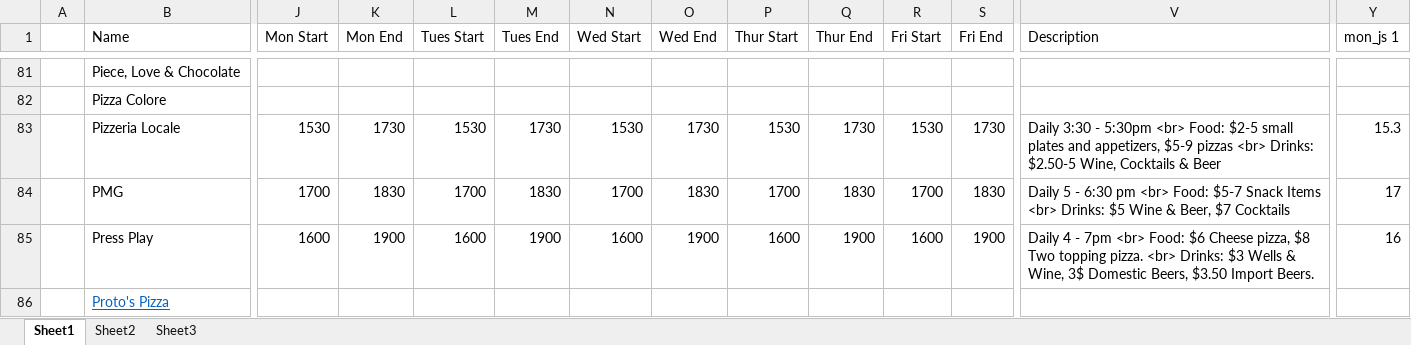
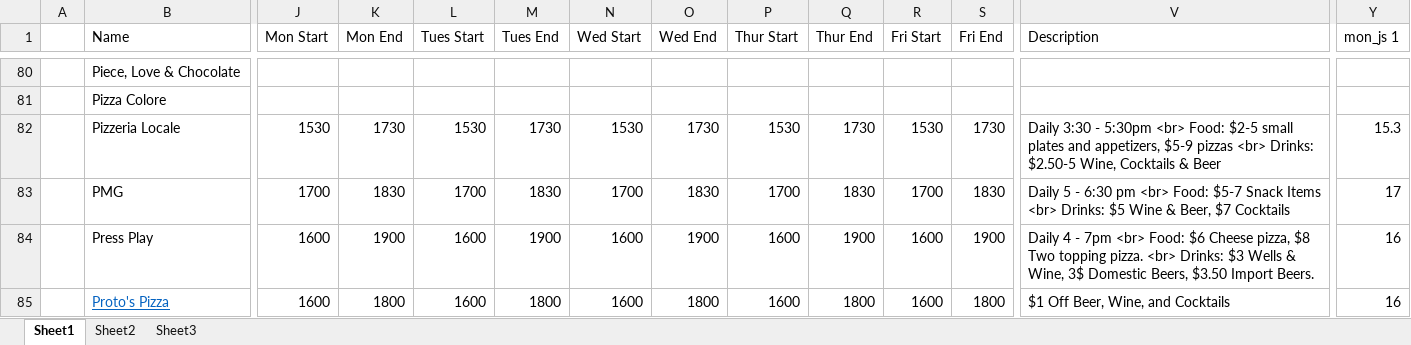
Before and after one commit to christian-lorange/hh_boulder, an Excel workbook: database_working.xlsx, sheet Sheet1, drawn as a sheet; only a part is shown, gaps mark what is left out; values as stored, in another font and other column widths than the file's, no borders; addresses are those after the commit; the diff covers the shown part only; the diff names each change by its address in the sheet, - before the commit and + after, or states it on an @@ line.

```diff
--- a/database_working.xlsx (sheet Sheet1)
+++ b/database_working.xlsx (sheet Sheet1)
-J85 (Mon Start): (empty)
+J85 (Mon Start): 1600
-K85 (Mon End): (empty)
+K85 (Mon End): 1800
-L85 (Tues Start): (empty)
+L85 (Tues Start): 1600
-M85 (Tues End): (empty)
+M85 (Tues End): 1800
-N85 (Wed Start): (empty)
+N85 (Wed Start): 1600
-O85 (Wed End): (empty)
+O85 (Wed End): 1800
-P85 (Thur Start): (empty)
+P85 (Thur Start): 1600
-Q85 (Thur End): (empty)
+Q85 (Thur End): 1800
-R85 (Fri Start): (empty)
+R85 (Fri Start): 1600
-S85 (Fri End): (empty)
+S85 (Fri End): 1800
-V85 (Description): (empty)
+V85 (Description): $1 Off Beer, Wine, and Cocktails
-Y85 (mon_js 1): (empty)
+Y85 (mon_js 1): 16
```
Also changed, not shown: 2 removed rows and 185 edited cells elsewhere in this sheet, formulas that keep their value, 11 other files.
